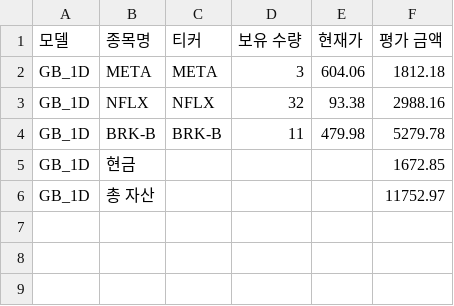
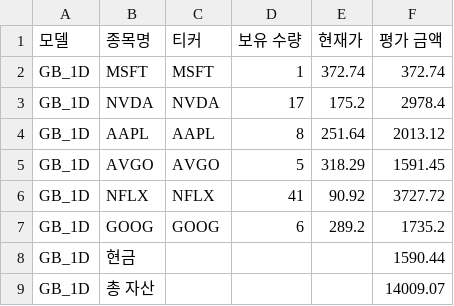
Before and after one commit to chesin1/stock_ai_trading_us, a CSV file: data/gb_1d_portfolio_final.csv, drawn as a sheet.

```diff
--- a/data/gb_1d_portfolio_final.csv
+++ b/data/gb_1d_portfolio_final.csv
@@ -1,6 +1,9 @@
 모델,종목명,티커,보유 수량,현재가,평가 금액
-GB_1D,META,META,3,604.06,1812.18
-GB_1D,NFLX,NFLX,32,93.38,2988.16
-GB_1D,BRK-B,BRK-B,11,479.98,5279.78
-GB_1D,현금,,,,1672.85
-GB_1D,총 자산,,,,11752.97
+GB_1D,MSFT,MSFT,1,372.74,372.74
+GB_1D,NVDA,NVDA,17,175.2,2978.4
+GB_1D,AAPL,AAPL,8,251.64,2013.12
+GB_1D,AVGO,AVGO,5,318.29,1591.45
+GB_1D,NFLX,NFLX,41,90.92,3727.72
+GB_1D,GOOG,GOOG,6,289.2,1735.2
+GB_1D,현금,,,,1590.44
+GB_1D,총 자산,,,,14009.07
```
Also changed, not shown: data/simulation_result_simple_with_accuracy.csv, data/us_simulation_result_with_accuracy.csv, 43 other files.
